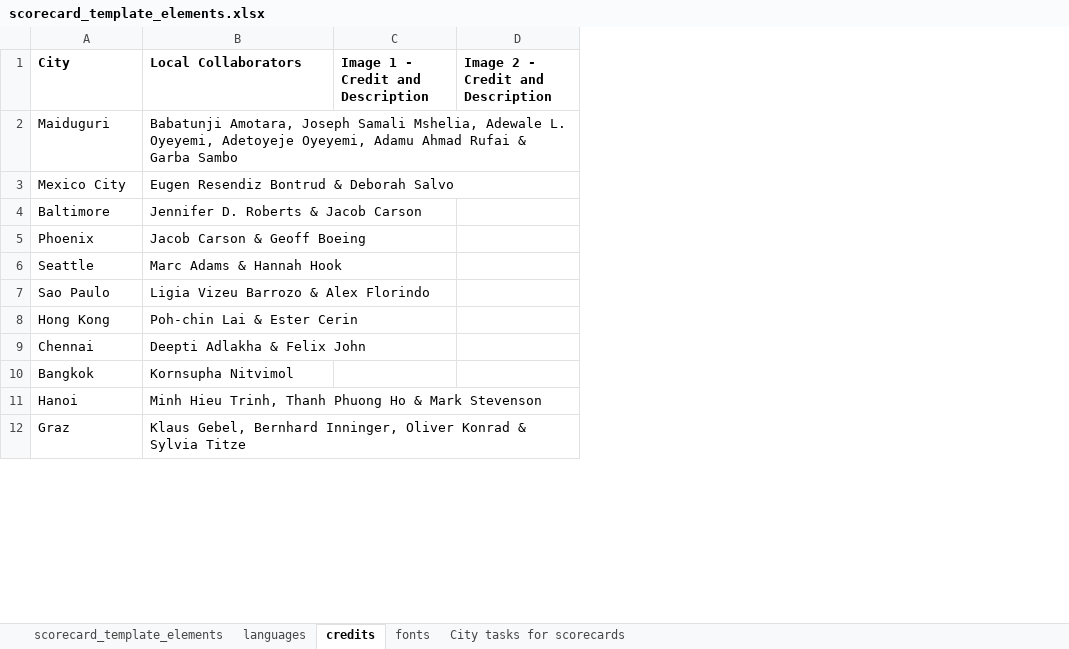
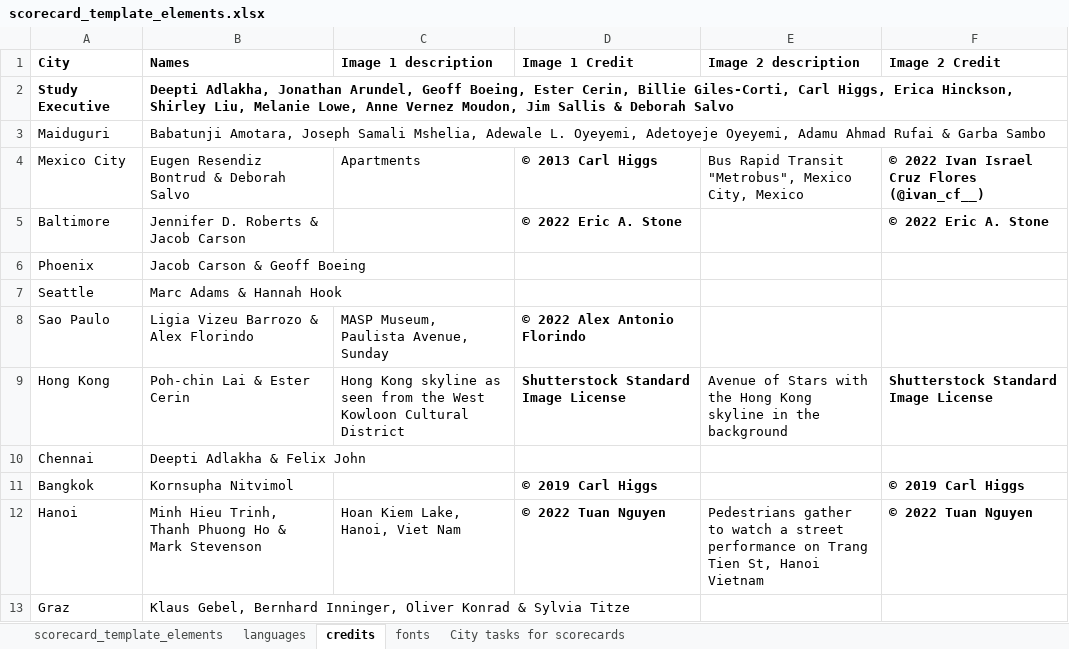
Before and after one commit to global-healthy-liveable-cities/global_scorecards, an Excel workbook: scorecard_template_elements.xlsx, sheet credits, drawn as a sheet; only a part is shown; values as stored, in another font and other column widths than the file's, no borders; removed rows and columns are numbered as before the commit, all else as after; the diff names each change by its address in the sheet, - before the commit and + after, or states it on an @@ line.

Commit message:
updated translations, layout, and image crediting

```diff
--- a/scorecard_template_elements.xlsx (sheet credits)
+++ b/scorecard_template_elements.xlsx (sheet credits)
-column C (Image 1 - Credit and Description), empty
-column D (Image 2 - Credit and Description), empty
+column C (Image 1 description), rows 4-12: Apartments |  |  |  | MASP Museum, Paulista Avenue, Sunday | Hong Kong skyline as seen from the West Kowloon Cultural District |  |  | Hoan Kiem Lake, Hanoi, Viet Nam
+column D (Image 1 Credit), rows 4-12: © 2013 Carl Higgs | © 2022 Eric A. Stone |  |  | © 2022 Alex Antonio Florindo | Shutterstock Standard Image License |  | © 2019 Carl Higgs | © 2022 Tuan Nguyen
+column E (Image 2 description), rows 4-12: Bus Rapid Transit "Metrobus", Mexico City, Mexico |  |  |  |  | Avenue of Stars with the Hong Kong skyline in the background |  |  | Pedestrians gather to watch a street performance on Trang Tien St, Hanoi Vietnam
+column F (Image 2 Credit), rows 4-12: © 2022 Ivan Israel Cruz Flores (@ivan_cf__) | © 2022 Eric A. Stone |  |  |  | Shutterstock Standard Image License |  | © 2019 Carl Higgs | © 2022 Tuan Nguyen
-B1: Local Collaborators
+B1: Names
+row 2: Study Executive | Deepti Adlakha, Jonathan Arundel, Geoff Boeing, Ester Cerin, Billie Giles-Corti, Carl Higgs, Erica Hinckson, Shirley Liu, Melanie Lowe, Anne Vernez Moudon, Jim Sallis & Deborah Salvo
```
Also changed, not shown: sheet languages, sheet scorecard_template_elements, formulas that keep their value, 1 other file.
